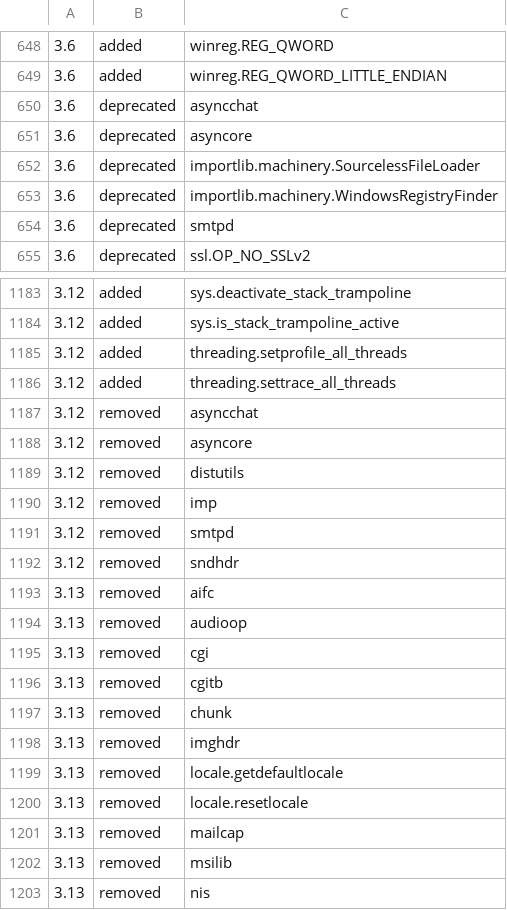
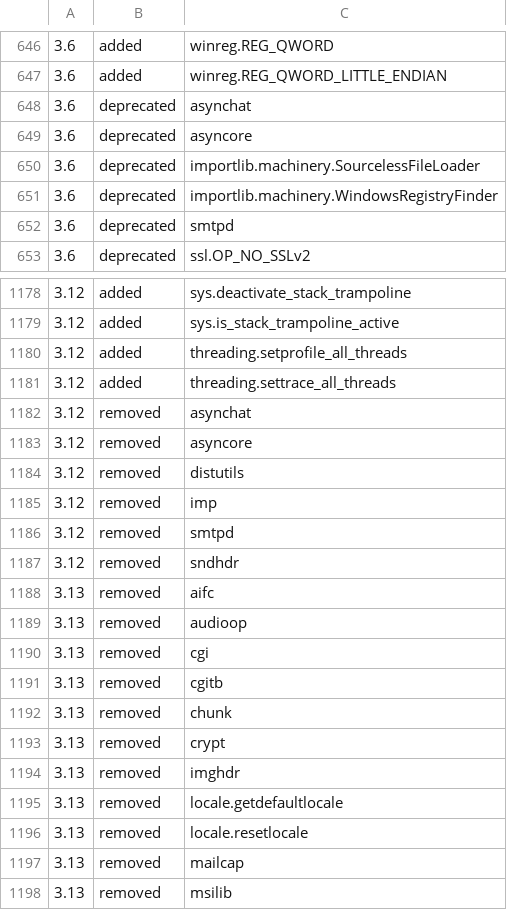
Before and after one commit to Emetophobe/detect_version, a CSV file: data/modules.csv, drawn as a sheet; only a part is shown, gaps mark what is left out; the shorter side is filled out with more unchanged rows; the diff covers the shown part only.

Commit message:
Remove duplicate rows.
asynchat:
  Fix incorrect module name.

asyncio:
  Add missing isfuture function.
  Fix run_coroutine_threadsafe version.

crypt:
  Add deprecated and removed

```diff
--- a/data/modules.csv
+++ b/data/modules.csv
@@ -649,3 +647,3 @@
 "3.6", "added", "winreg.REG_QWORD_LITTLE_ENDIAN"
-"3.6", "deprecated", "asyncchat"
+"3.6", "deprecated", "asynchat"
 "3.6", "deprecated", "asyncore"
@@ -1186,3 +1181,3 @@
 "3.12", "added", "threading.settrace_all_threads"
-"3.12", "removed", "asyncchat"
+"3.12", "removed", "asynchat"
 "3.12", "removed", "asyncore"
@@ -1197,2 +1192,3 @@
 "3.13", "removed", "chunk"
+"3.13", "removed", "crypt"
 "3.13", "removed", "imghdr"
```
Also changed, not shown: 3 added rows and 8 removed rows elsewhere in this file.
